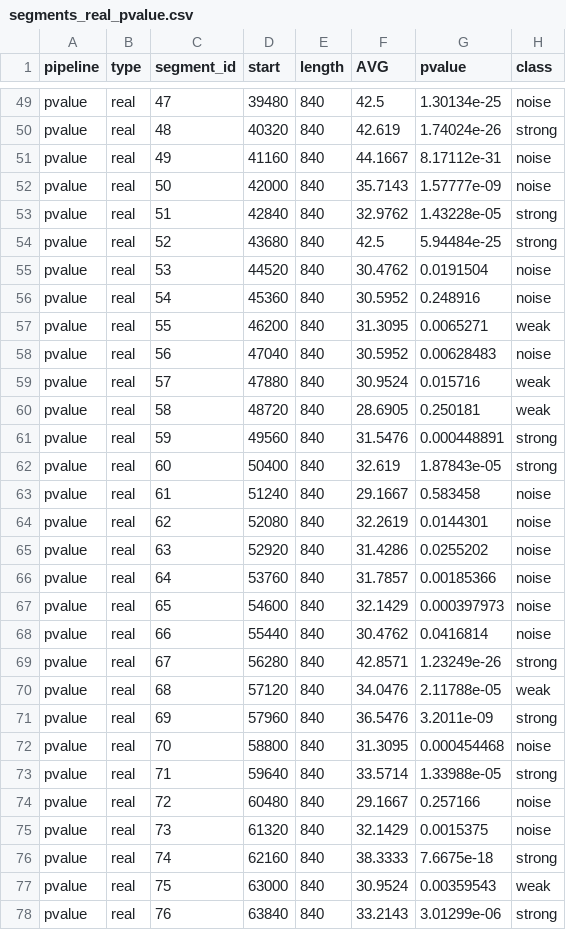
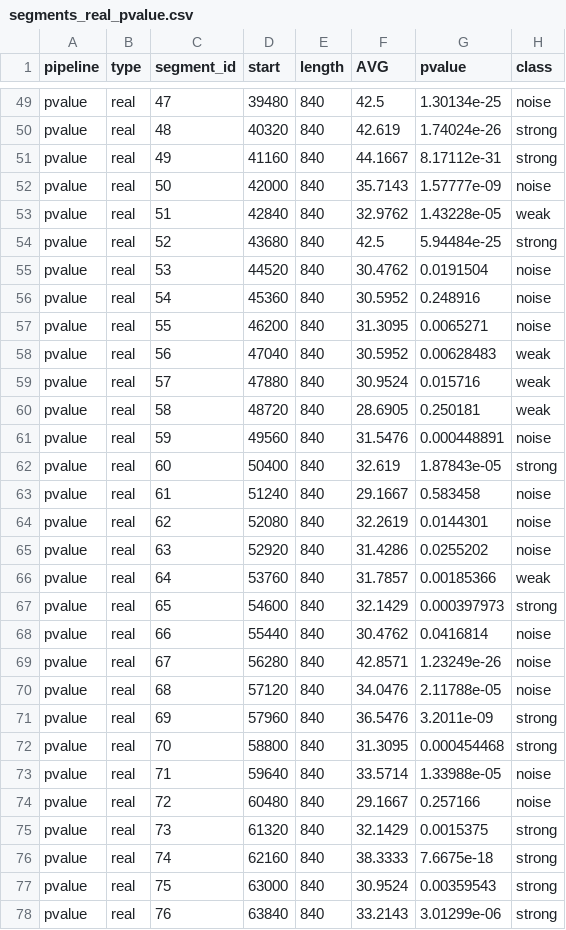
Before and after one commit to khalelmnsor/A-new-generation-of-DNA-hidden-repeats-detection-algorithm-and-its-application-for-isochore-research, a CSV file: src/segments_real_pvalue.csv, drawn as a sheet; only a part is shown, gaps mark what is left out; the diff covers the shown part only.

```diff
--- a/src/segments_real_pvalue.csv
+++ b/src/segments_real_pvalue.csv
@@ -50,5 +50,5 @@ pvalue,real,47,39480,840,42.5,1.30134e-25,noise
 pvalue,real,48,40320,840,42.619,1.74024e-26,strong
-pvalue,real,49,41160,840,44.1667,8.17112e-31,noise
+pvalue,real,49,41160,840,44.1667,8.17112e-31,strong
 pvalue,real,50,42000,840,35.7143,1.57777e-09,noise
-pvalue,real,51,42840,840,32.9762,1.43228e-05,strong
+pvalue,real,51,42840,840,32.9762,1.43228e-05,weak
 pvalue,real,52,43680,840,42.5,5.94484e-25,strong
@@ -56,7 +56,7 @@ pvalue,real,53,44520,840,30.4762,0.0191504,noise
 pvalue,real,54,45360,840,30.5952,0.248916,noise
-pvalue,real,55,46200,840,31.3095,0.0065271,weak
-pvalue,real,56,47040,840,30.5952,0.00628483,noise
+pvalue,real,55,46200,840,31.3095,0.0065271,noise
+pvalue,real,56,47040,840,30.5952,0.00628483,weak
 pvalue,real,57,47880,840,30.9524,0.015716,weak
 pvalue,real,58,48720,840,28.6905,0.250181,weak
-pvalue,real,59,49560,840,31.5476,0.000448891,strong
+pvalue,real,59,49560,840,31.5476,0.000448891,noise
 pvalue,real,60,50400,840,32.619,1.87843e-05,strong
@@ -65,14 +65,14 @@ pvalue,real,62,52080,840,32.2619,0.0144301,noise
 pvalue,real,63,52920,840,31.4286,0.0255202,noise
-pvalue,real,64,53760,840,31.7857,0.00185366,noise
-pvalue,real,65,54600,840,32.1429,0.000397973,noise
+pvalue,real,64,53760,840,31.7857,0.00185366,weak
+pvalue,real,65,54600,840,32.1429,0.000397973,strong
 pvalue,real,66,55440,840,30.4762,0.0416814,noise
-pvalue,real,67,56280,840,42.8571,1.23249e-26,strong
-pvalue,real,68,57120,840,34.0476,2.11788e-05,weak
+pvalue,real,67,56280,840,42.8571,1.23249e-26,noise
+pvalue,real,68,57120,840,34.0476,2.11788e-05,noise
 pvalue,real,69,57960,840,36.5476,3.2011e-09,strong
-pvalue,real,70,58800,840,31.3095,0.000454468,noise
-pvalue,real,71,59640,840,33.5714,1.33988e-05,strong
+pvalue,real,70,58800,840,31.3095,0.000454468,strong
+pvalue,real,71,59640,840,33.5714,1.33988e-05,noise
 pvalue,real,72,60480,840,29.1667,0.257166,noise
-pvalue,real,73,61320,840,32.1429,0.0015375,noise
+pvalue,real,73,61320,840,32.1429,0.0015375,strong
 pvalue,real,74,62160,840,38.3333,7.6675e-18,strong
-pvalue,real,75,63000,840,30.9524,0.00359543,weak
+pvalue,real,75,63000,840,30.9524,0.00359543,strong
 pvalue,real,76,63840,840,33.2143,3.01299e-06,strong
```
Also changed, not shown: 26 edited cells elsewhere in this file, src/segments_null_avg.csv, src/segments_null_pvalue.csv, 24 other files.
